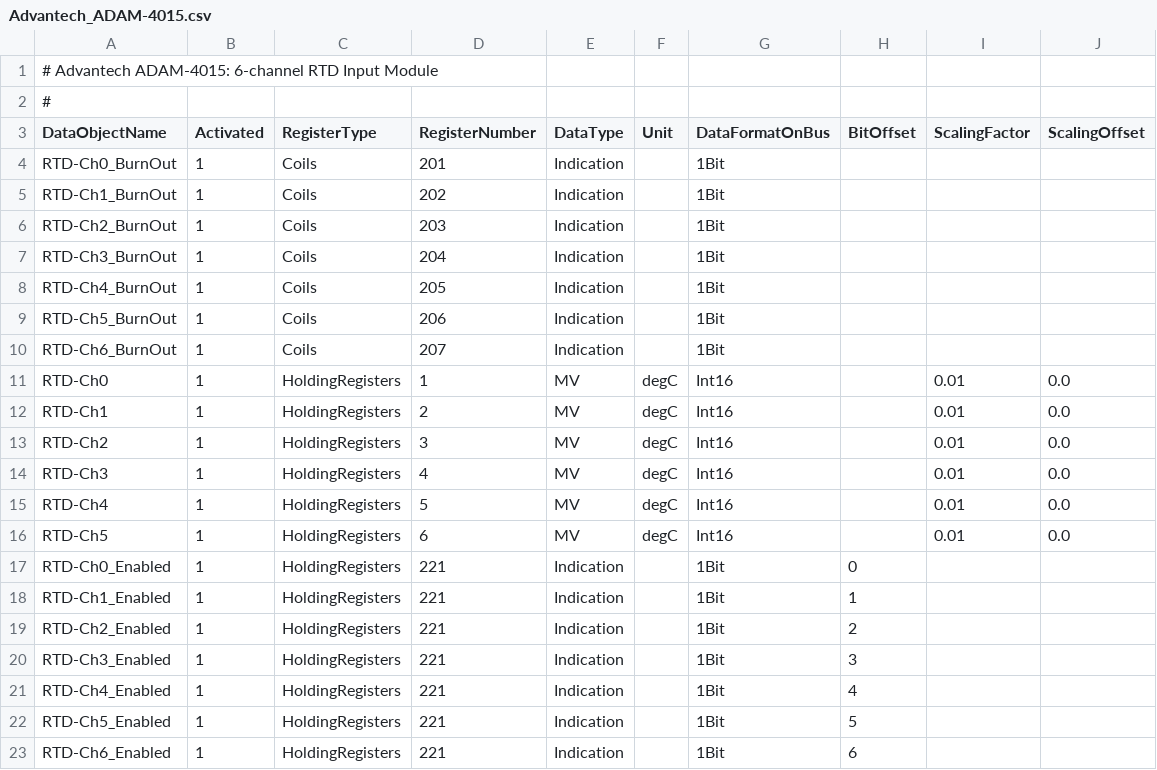
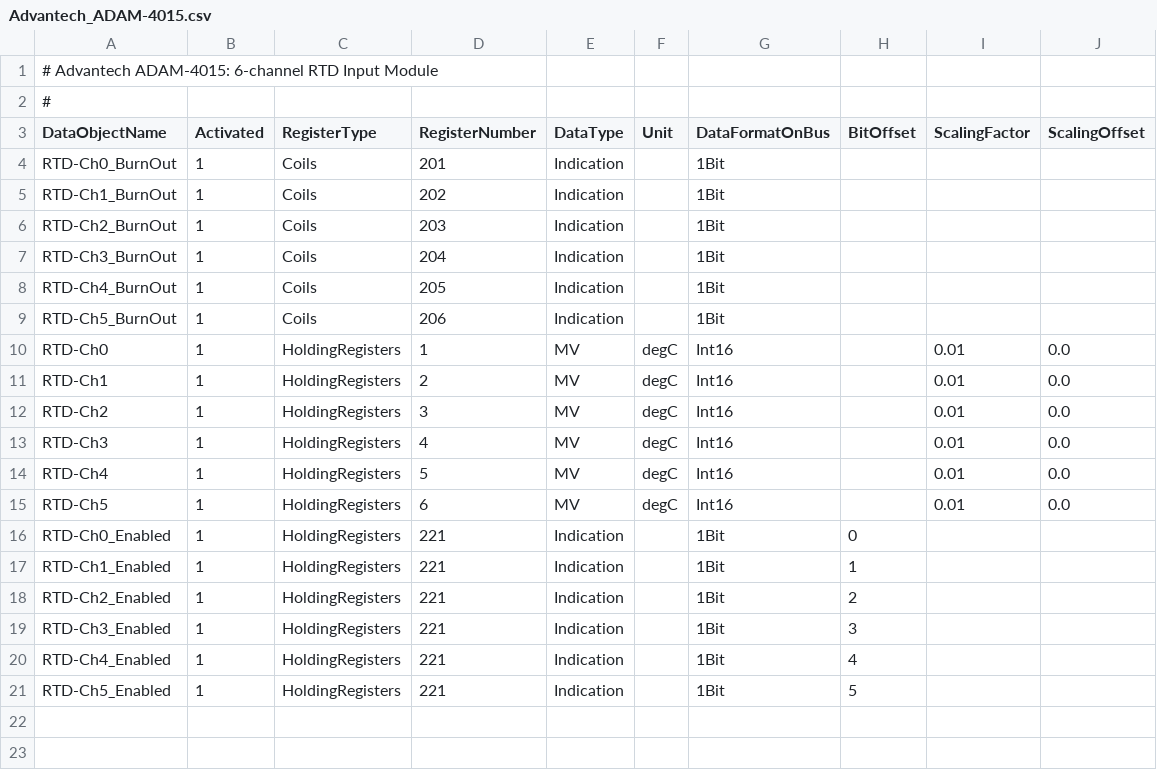
Before and after one commit to siemens/sicam-gridedge-configurationtemplates, a CSV file: templates/Modbus/Advantech_ADAM-4015.csv, drawn as a sheet; the diff names each change by its address in the sheet, - before the commit and + after, or states it on an @@ line.

Commit message:
Corrections for Modbus Templates (#5)
* Add examples for NXpM

* add example for collecting events only from IEC61850 devices

* small corrections for device templates

```diff
--- a/templates/Modbus/Advantech_ADAM-4015.csv
+++ b/templates/Modbus/Advantech_ADAM-4015.csv
-row 10: RTD-Ch6_BurnOut | 1 | Coils | 207 | Indication |  | 1Bit
-row 23: RTD-Ch6_Enabled | 1 | HoldingRegisters | 221 | Indication |  | 1Bit | 6
```
Also changed, not shown: templates/Modbus/SENSeOR_HTR02.csv.
